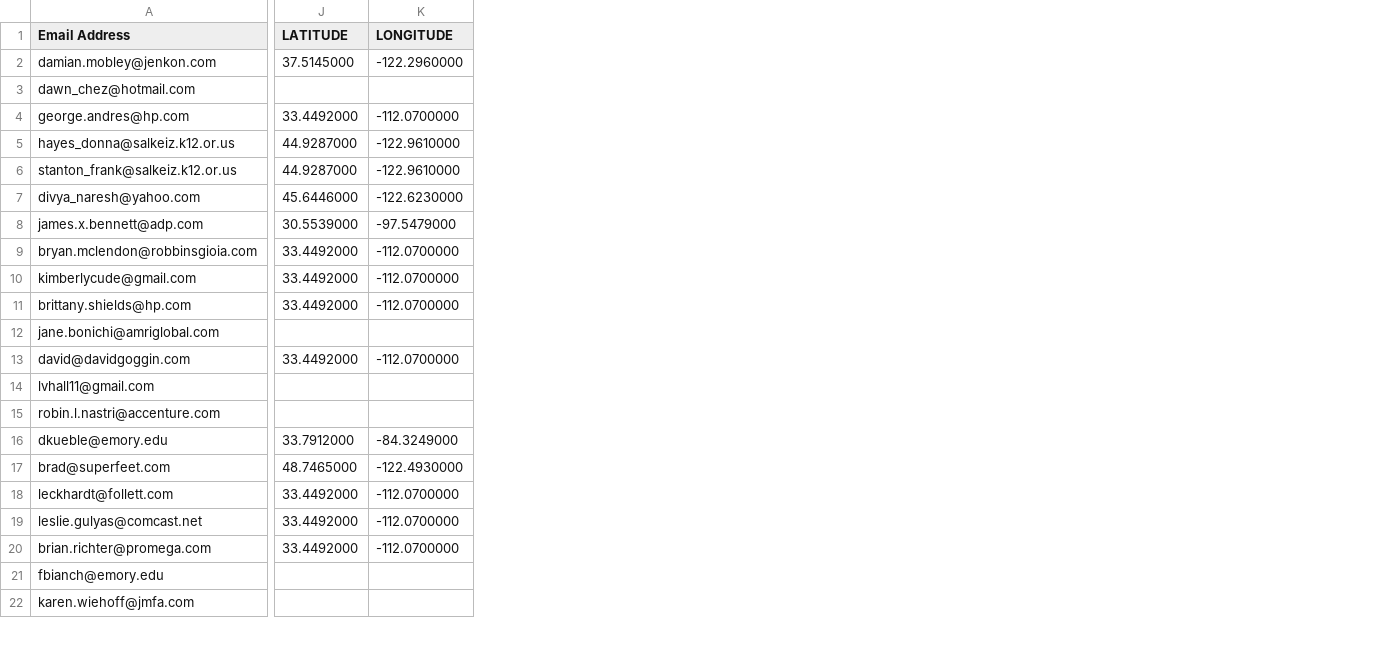
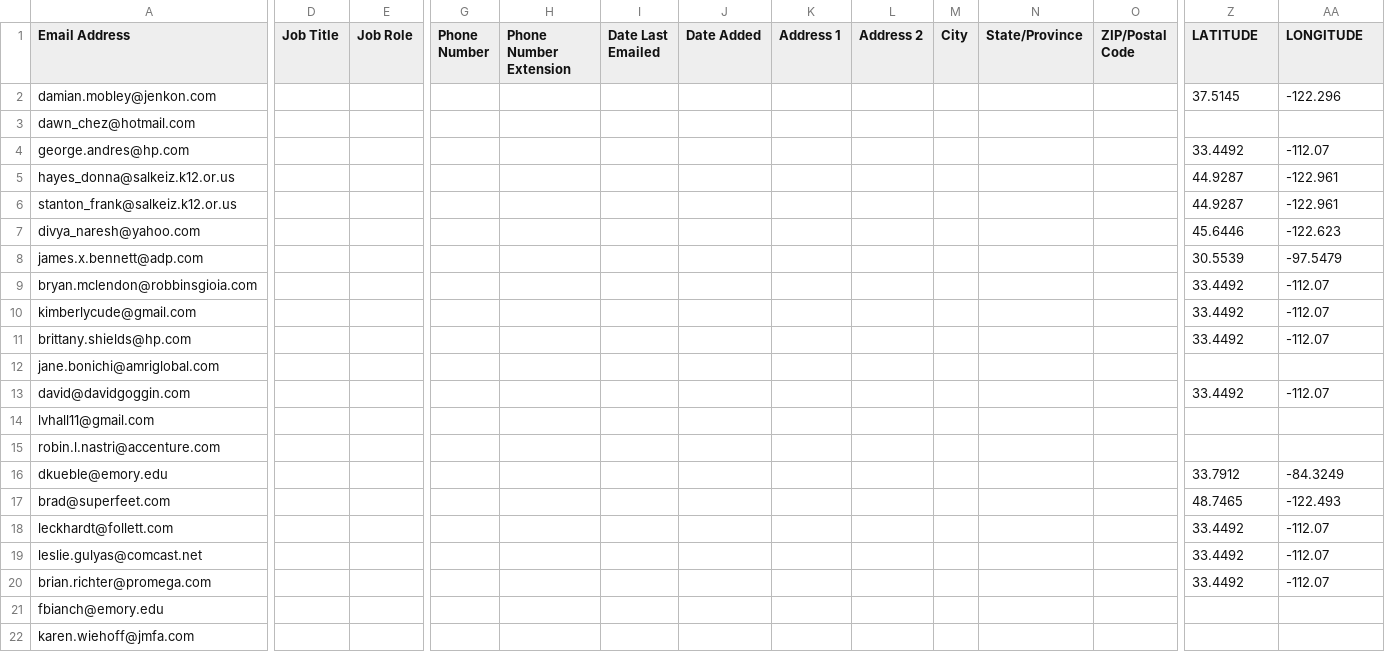
Before and after one commit to Advisicon/advisicon, a CSV file: resources/mailchimp/pdu_capture___members_export_8383ba3024.csv, drawn as a sheet; only a part is shown, gaps mark what is left out; addresses are those after the commit; the diff covers the shown part only; the diff names each change by its address in the sheet, - before the commit and + after, or states it on an @@ line.

Commit message:
add missing columns

```diff
--- a/resources/mailchimp/pdu_capture___members_export_8383ba3024.csv
+++ b/resources/mailchimp/pdu_capture___members_export_8383ba3024.csv
+column D (Job Title), empty
+column E (Job Role), empty
+column G (Phone Number), empty
+column H (Phone Number Extension), empty
+column I (Date Last Emailed), empty
+column J (Date Added), empty
+column K (Address 1), empty
+column L (Address 2), empty
+column M (City), empty
+column N (State/Province), empty
+column O (ZIP/Postal Code), empty
-Z2 (LATITUDE): 37.5145000
+Z2 (LATITUDE): 37.5145
-AA2 (LONGITUDE): -122.2960000
+AA2 (LONGITUDE): -122.296
-Z4 (LATITUDE): 33.4492000
+Z4 (LATITUDE): 33.4492
-AA4 (LONGITUDE): -112.0700000
+AA4 (LONGITUDE): -112.07
-Z5:Z6 (LATITUDE): 44.9287000
+Z5:Z6 (LATITUDE): 44.9287
-AA5:AA6 (LONGITUDE): -122.9610000
+AA5:AA6 (LONGITUDE): -122.961
-Z7 (LATITUDE): 45.6446000
+Z7 (LATITUDE): 45.6446
-AA7 (LONGITUDE): -122.6230000
+AA7 (LONGITUDE): -122.623
-Z8 (LATITUDE): 30.5539000
+Z8 (LATITUDE): 30.5539
-AA8 (LONGITUDE): -97.5479000
+AA8 (LONGITUDE): -97.5479
-Z9:Z11 (LATITUDE): 33.4492000
+Z9:Z11 (LATITUDE): 33.4492
-AA9:AA11 (LONGITUDE): -112.0700000
+AA9:AA11 (LONGITUDE): -112.07
-Z13 (LATITUDE): 33.4492000
+Z13 (LATITUDE): 33.4492
-AA13 (LONGITUDE): -112.0700000
+AA13 (LONGITUDE): -112.07
-Z16 (LATITUDE): 33.7912000
+Z16 (LATITUDE): 33.7912
-AA16 (LONGITUDE): -84.3249000
+AA16 (LONGITUDE): -84.3249
-Z17 (LATITUDE): 48.7465000
+Z17 (LATITUDE): 48.7465
-AA17 (LONGITUDE): -122.4930000
+AA17 (LONGITUDE): -122.493
-Z18:Z20 (LATITUDE): 33.4492000
+Z18:Z20 (LATITUDE): 33.4492
-AA18:AA20 (LONGITUDE): -112.0700000
+AA18:AA20 (LONGITUDE): -112.07
```
Also changed, not shown: 5 added columns and 36 edited cells elsewhere in this file.
